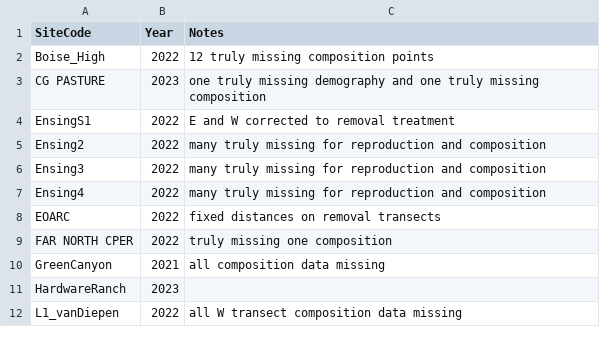
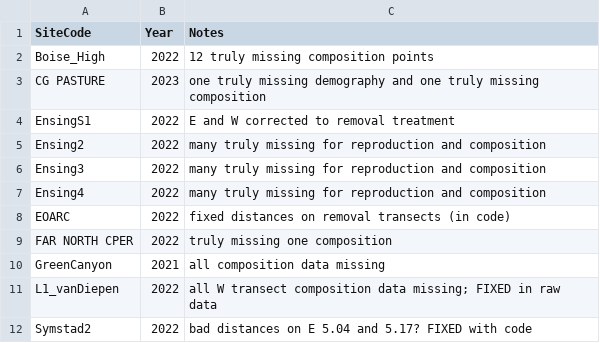
Before and after one commit to pbadler/bromecast-data, a CSV file: satellites/deriveddata/demography_composition_merge_notes.csv, drawn as a sheet.

```diff
--- a/satellites/deriveddata/demography_composition_merge_notes.csv
+++ b/satellites/deriveddata/demography_composition_merge_notes.csv
@@ -7,6 +7,6 @@ Ensing3,2022,many truly missing for reproduction and composition
 Ensing4,2022,many truly missing for reproduction and composition
-EOARC,2022,fixed distances on removal transects
+EOARC,2022,fixed distances on removal transects (in code)
 FAR NORTH CPER,2022,truly missing one composition
 GreenCanyon,2021,all composition data missing
-HardwareRanch,2023,
-L1_vanDiepen,2022,all W transect composition data missing
+L1_vanDiepen,2022,all W transect composition data missing; FIXED in raw data
+Symstad2,2022,bad distances on E 5.04 and 5.17? FIXED with code
```
Also changed, not shown: satellites/deriveddata/species_list_raw.csv, satellites/deriveddata/species_list_updates.csv, 3 other files.
